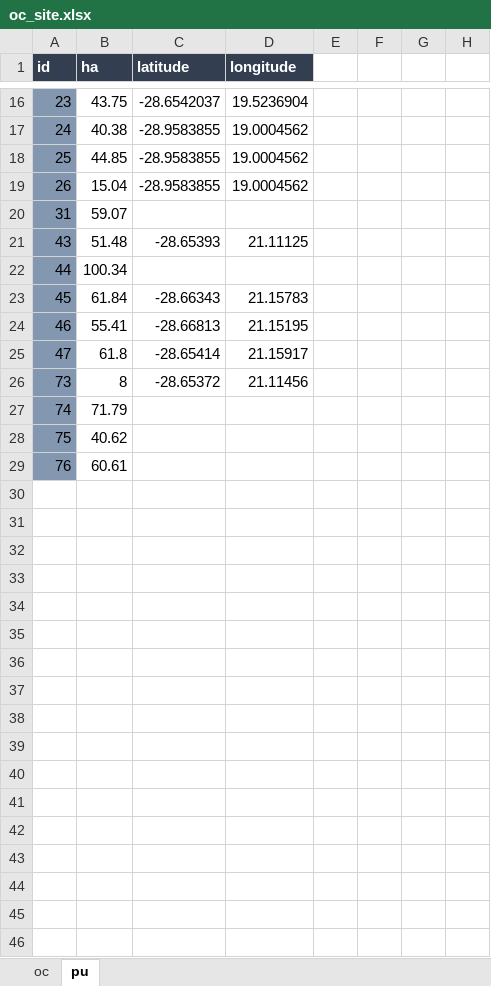
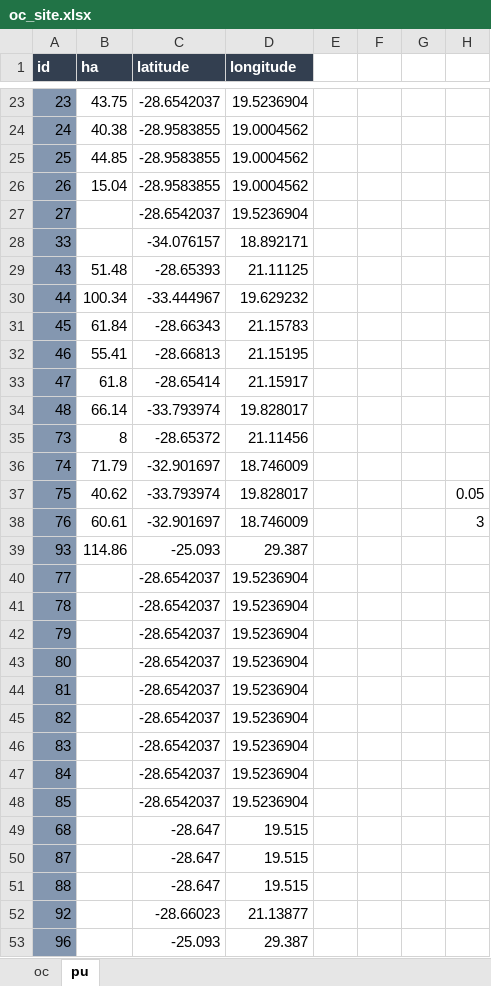
Before and after one commit to wiumjolene/harvest-and-processing-dss, an Excel workbook: input_data/oc_site.xlsx, sheet pu, drawn as a sheet; only a part is shown, gaps mark what is left out; values as stored, in another font and other column widths than the file's, no borders; removed rows and columns are numbered as before the commit, all else as after; the diff covers the shown part only; the diff names each change by its address in the sheet, - before the commit and + after, or states it on an @@ line.

```diff
--- a/input_data/oc_site.xlsx (sheet pu)
+++ b/input_data/oc_site.xlsx (sheet pu)
-row 20: 31 | 59.07
+row 27: 27 |  | -28.6542037 | 19.5236904
+row 28: 33 |  | -34.076157 | 18.892171
-C30 (latitude): (empty)
+C30 (latitude): -33.444967
-D30 (longitude): (empty)
+D30 (longitude): 19.629232
+row 34: 48 | 66.14 | -33.793974 | 19.828017
-C36 (latitude): (empty)
+C36 (latitude): -32.901697
-D36 (longitude): (empty)
+D36 (longitude): 18.746009
-C37 (latitude): (empty)
+C37 (latitude): -33.793974
-D37 (longitude): (empty)
+D37 (longitude): 19.828017
-H37: (empty)
+H37: 0.05
-C38 (latitude): (empty)
+C38 (latitude): -32.901697
-D38 (longitude): (empty)
+D38 (longitude): 18.746009
-H38: (empty)
+H38: 3
+row 39: 93 | 114.86 | -25.093 | 29.387
+row 40: 77 |  | -28.6542037 | 19.5236904
+row 41: 78 |  | -28.6542037 | 19.5236904
+row 42: 79 |  | -28.6542037 | 19.5236904
+row 43: 80 |  | -28.6542037 | 19.5236904
+row 44: 81 |  | -28.6542037 | 19.5236904
+row 45: 82 |  | -28.6542037 | 19.5236904
+row 46: 83 |  | -28.6542037 | 19.5236904
+row 47: 84 |  | -28.6542037 | 19.5236904
+row 48: 85 |  | -28.6542037 | 19.5236904
+row 49: 68 |  | -28.647 | 19.515
+row 50: 87 |  | -28.647 | 19.515
+row 51: 88 |  | -28.647 | 19.515
+row 52: 92 |  | -28.66023 | 21.13877
+row 53: 96 |  | -25.093 | 29.387
```
Also changed, not shown: 12 added rows elsewhere in this sheet, 11 other files.
